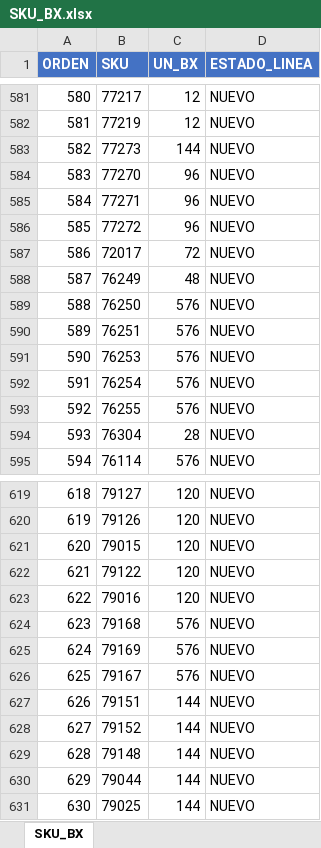
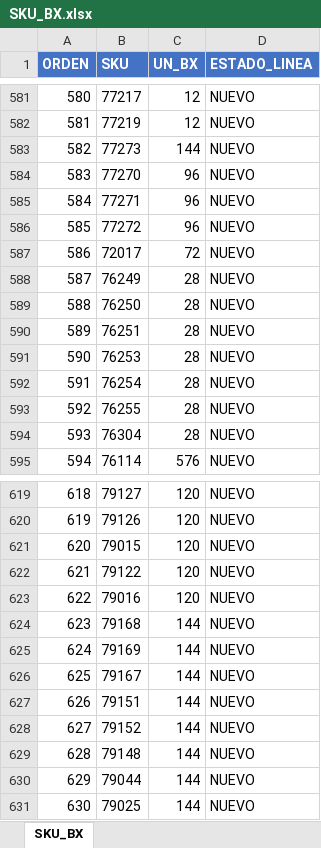
Before and after one commit to carloscus/g360-master-data, an Excel workbook: data/SKU_BX.xlsx, sheet SKU_BX, drawn as a sheet; only a part is shown, gaps mark what is left out; values as stored, in another font and other column widths than the file's, no borders; table styles not drawn; the diff names each change by its address in the sheet, - before the commit and + after, or states it on an @@ line.

```diff
--- a/data/SKU_BX.xlsx (sheet SKU_BX)
+++ b/data/SKU_BX.xlsx (sheet SKU_BX)
-C588 (UN_BX): 48
+C588 (UN_BX): 28
-C589:C593 (UN_BX): 576
+C589:C593 (UN_BX): 28
-C624:C626 (UN_BX): 576
+C624:C626 (UN_BX): 144
```
Also changed, not shown: 10 other files.
